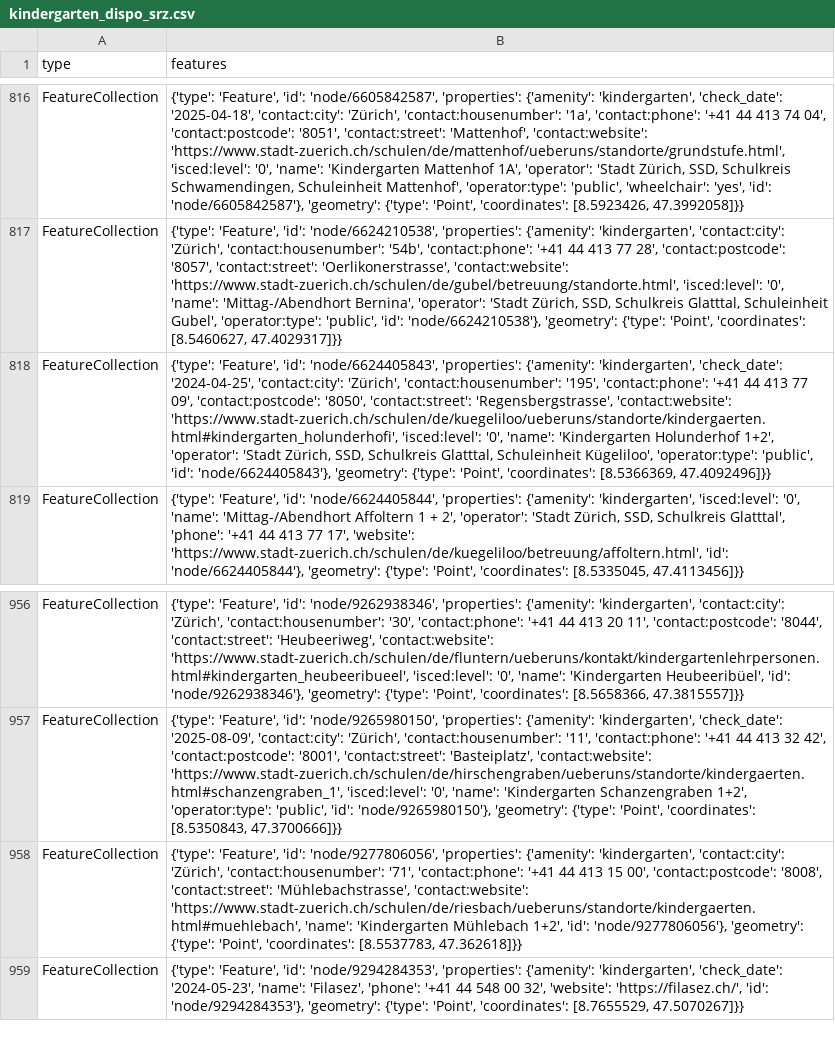
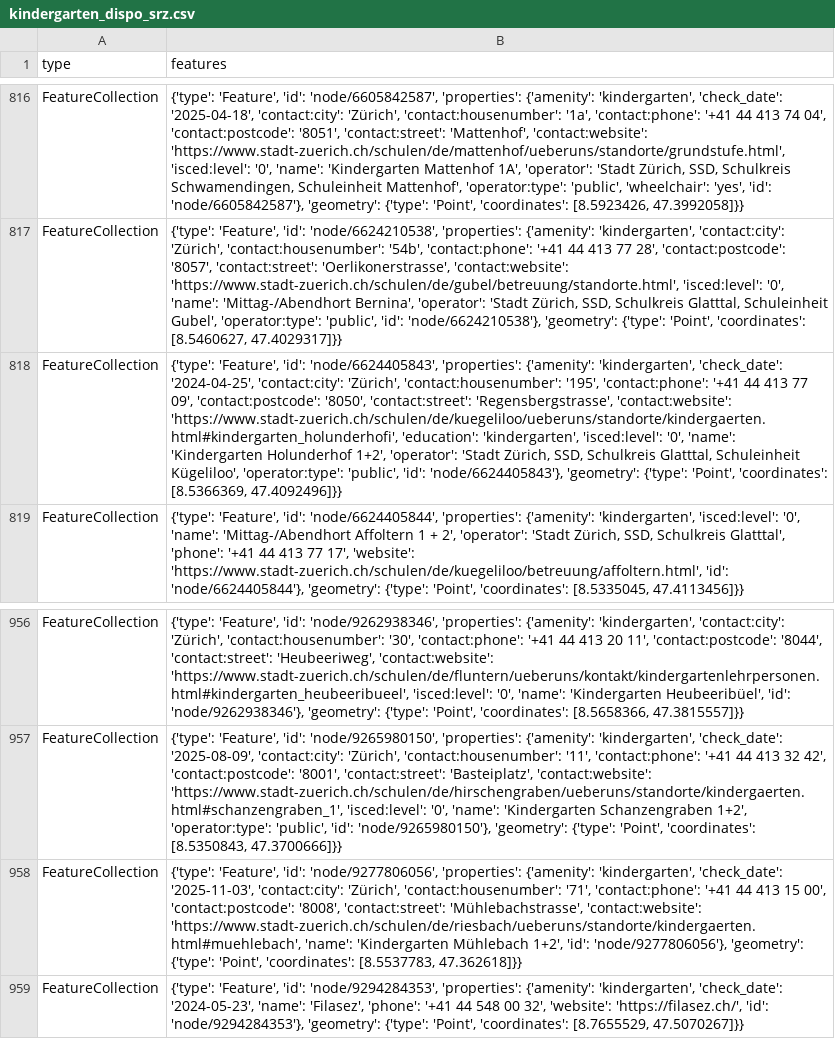
Before and after one commit to OpenBracketsCH/rescue-data, a CSV file: data/csv/kindergarten/kindergarten_dispo_srz.csv, drawn as a sheet; only a part is shown, gaps mark what is left out; the diff names each change by its address in the sheet, - before the commit and + after, or states it on an @@ line.

```diff
--- a/data/csv/kindergarten/kindergarten_dispo_srz.csv
+++ b/data/csv/kindergarten/kindergarten_dispo_srz.csv
-B818 (features): …'contact:website': 'https://www.stadt-zuerich.ch/schulen/de/kuegeliloo/ueberuns/standorte/kindergaerten.html#kindergarten_holunderhofi', 'isced:level': '0',…
+B818 (features): …'contact:website': 'https://www.stadt-zuerich.ch/schulen/de/kuegeliloo/ueberuns/standorte/kindergaerten.html#kindergarten_holunderhofi', 'education': 'kindergarten', 'isced:level': '0',…
-B958 (features): …{'amenity': 'kindergarten', 'contact:city': 'Zürich',…
+B958 (features): …{'amenity': 'kindergarten', 'check_date': '2025-11-03', 'contact:city': 'Zürich',…
```
Also changed, not shown: data/csv/childcare/childcare_dispo_srz.csv, data/csv/childcare/childcare_kt_zh.csv, 12 other files.
